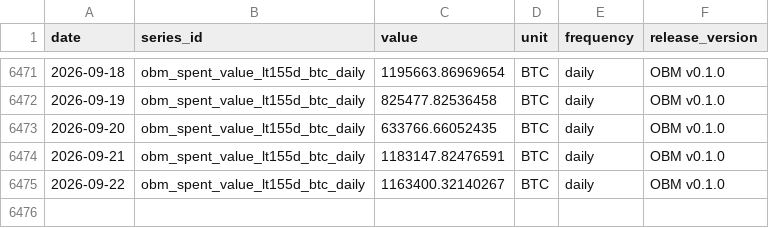
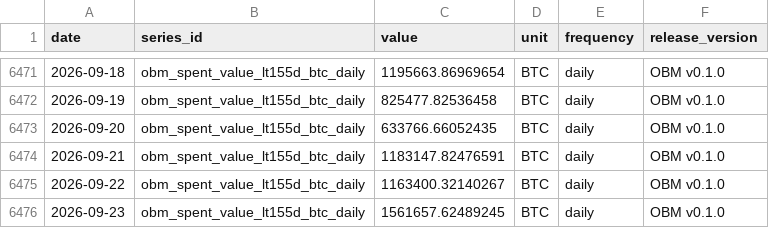
Before and after one commit to diegorllanos/open-bitcoin-metrics, a CSV file: metrics/obm_spent_value_lt155d_btc_daily/obm_spent_value_lt155d_btc_daily.csv, drawn as a sheet; only a part is shown, gaps mark what is left out; the diff names each change by its address in the sheet, - before the commit and + after, or states it on an @@ line.

```diff
--- a/metrics/obm_spent_value_lt155d_btc_daily/obm_spent_value_lt155d_btc_daily.csv
+++ b/metrics/obm_spent_value_lt155d_btc_daily/obm_spent_value_lt155d_btc_daily.csv
+row 6476: 2026-09-23 | obm_spent_value_lt155d_btc_daily | 1561657.62489245 | BTC | daily | OBM v0.1.0
```
Also changed, not shown: metrics/obm_difficulty_eod_daily/obm_difficulty_eod_daily.csv, metrics/obm_est7d_hashrate_ehs_daily/obm_est7d_hashrate_ehs_daily.csv, 43 other files.
